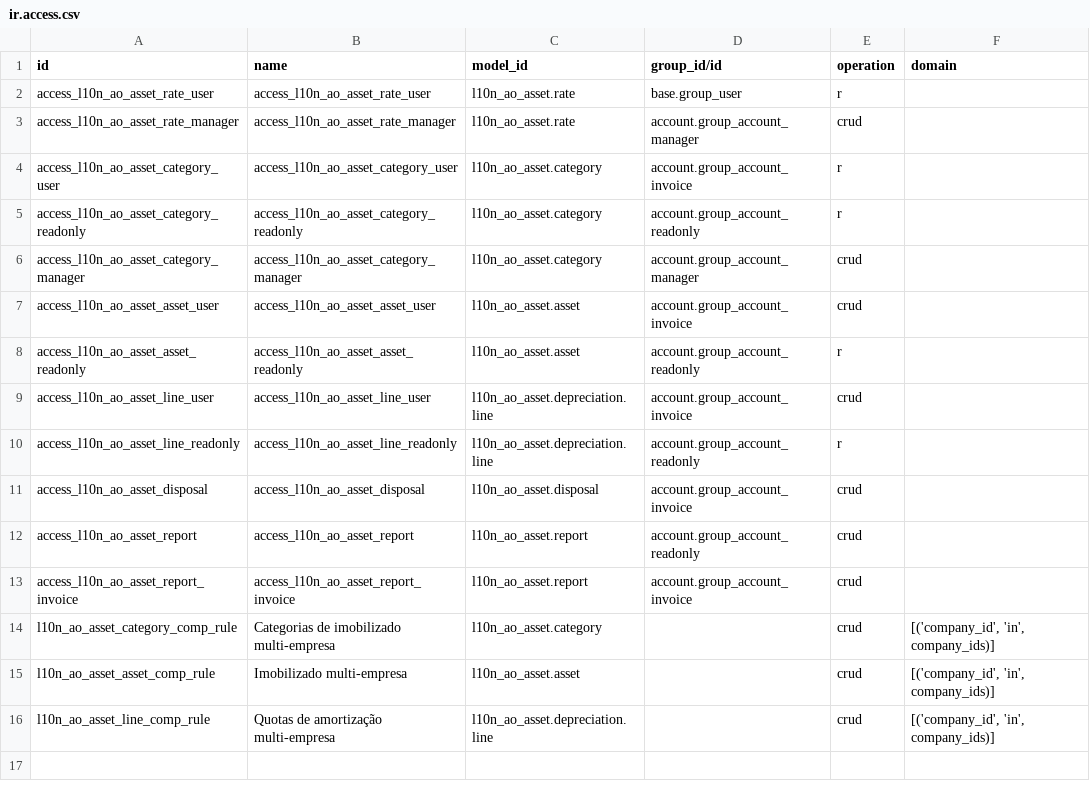
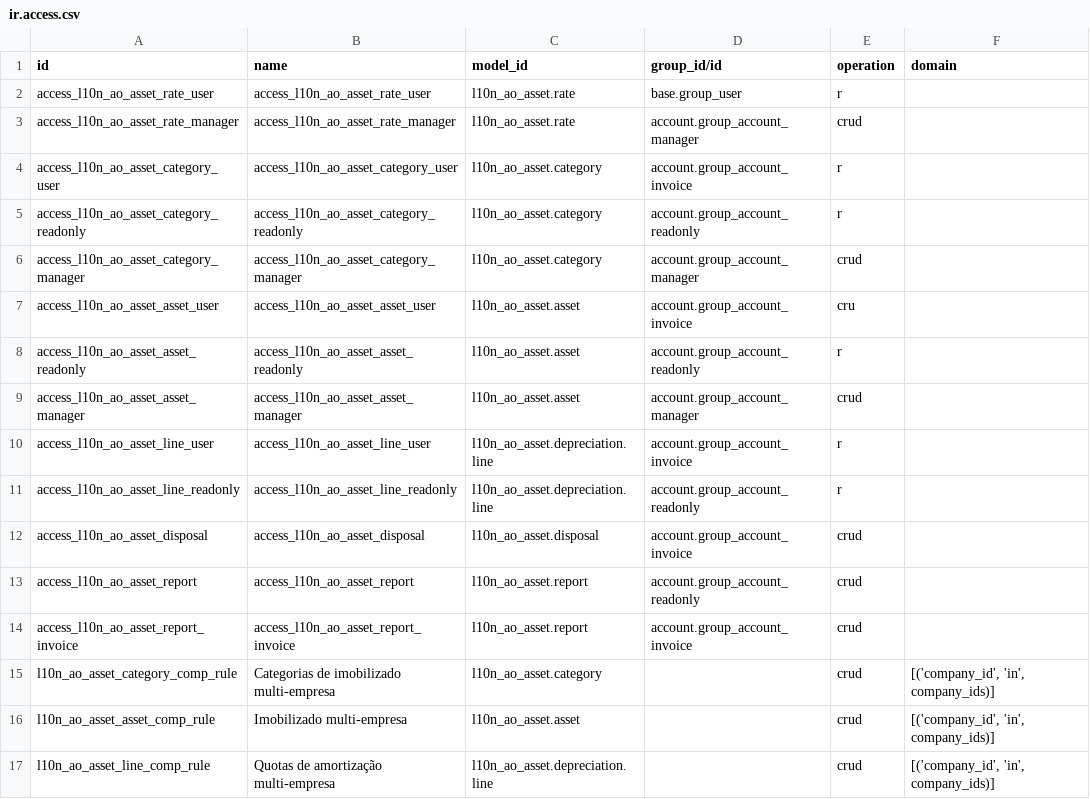
Before and after one commit to znattechnology/kututa-erp, a CSV file: custom_addons/l10n_ao_asset/security/ir.access.csv, drawn as a sheet.

```diff
--- a/custom_addons/l10n_ao_asset/security/ir.access.csv
+++ b/custom_addons/l10n_ao_asset/security/ir.access.csv
@@ -6,5 +6,6 @@ access_l10n_ao_asset_category_readonly,access_l10n_ao_asset_category_readonly,l1
 access_l10n_ao_asset_category_manager,access_l10n_ao_asset_category_manager,l10n_ao_asset.category,account.group_account_manager,crud,
-access_l10n_ao_asset_asset_user,access_l10n_ao_asset_asset_user,l10n_ao_asset.asset,account.group_account_invoice,crud,
+access_l10n_ao_asset_asset_user,access_l10n_ao_asset_asset_user,l10n_ao_asset.asset,account.group_account_invoice,cru,
 access_l10n_ao_asset_asset_readonly,access_l10n_ao_asset_asset_readonly,l10n_ao_asset.asset,account.group_account_readonly,r,
-access_l10n_ao_asset_line_user,access_l10n_ao_asset_line_user,l10n_ao_asset.depreciation.line,account.group_account_invoice,crud,
+access_l10n_ao_asset_asset_manager,access_l10n_ao_asset_asset_manager,l10n_ao_asset.asset,account.group_account_manager,crud,
+access_l10n_ao_asset_line_user,access_l10n_ao_asset_line_user,l10n_ao_asset.depreciation.line,account.group_account_invoice,r,
 access_l10n_ao_asset_line_readonly,access_l10n_ao_asset_line_readonly,l10n_ao_asset.depreciation.line,account.group_account_readonly,r,
```
Also changed, not shown: custom_addons/l10n_ao/data/template/account.account-ao.csv, custom_addons/l10n_ao_reports/security/ir.access.csv, 33 other files.
